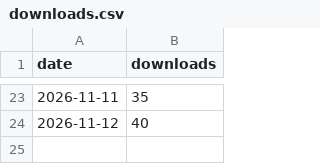
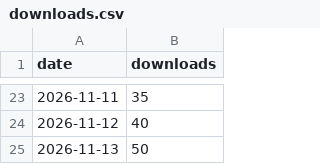
Before and after one commit to SILVERBRINE/SayScore-PDF-Printer, a CSV file: downloads.csv, drawn as a sheet; only a part is shown, gaps mark what is left out.

```diff
--- a/downloads.csv
+++ b/downloads.csv
@@ -24 +24,2 @@ date,downloads
 2026-11-12,40
+2026-11-13,50
```
Also changed, not shown: 2 other files.
